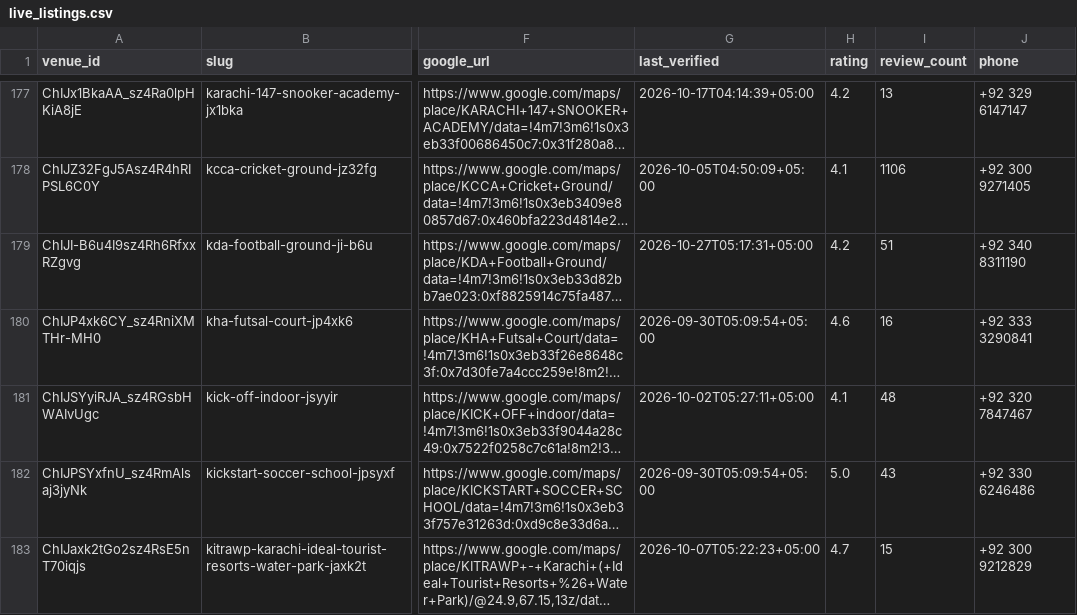
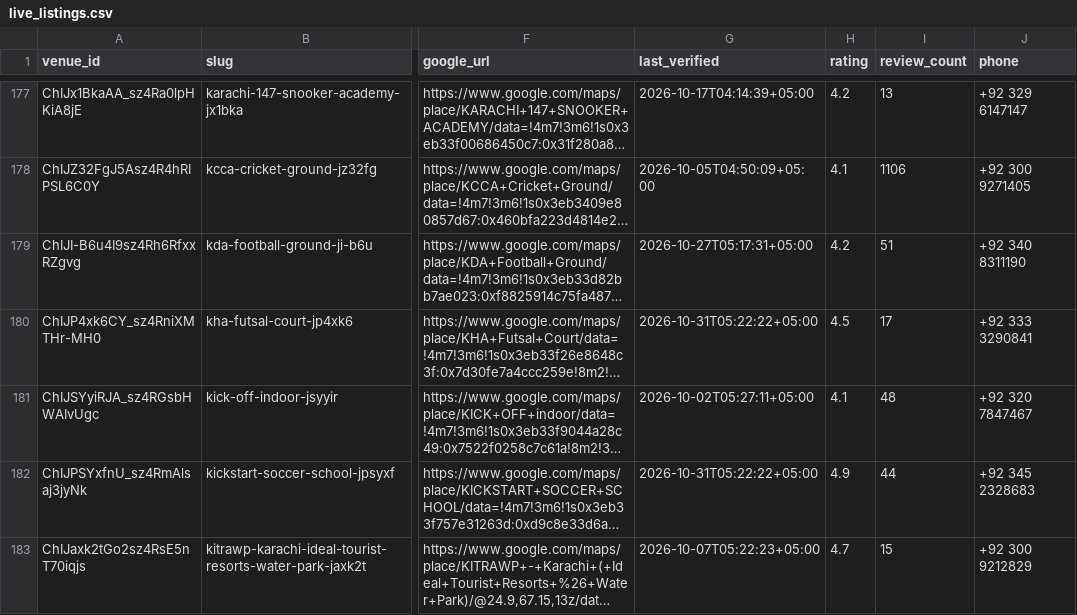
Before and after one commit to hassanraza04/niklo, a CSV file: data/live_listings.csv, drawn as a sheet; only a part is shown, gaps mark what is left out; long unchanged cells end in …; the diff covers the shown part only; the diff names each change by its address in the sheet, - before the commit and + after, or states it on an @@ line.

```diff
--- a/data/live_listings.csv
+++ b/data/live_listings.csv
-G180 (last_verified): 2026-09-30T05:09:54+05:00
+G180 (last_verified): 2026-10-31T05:22:22+05:00
-H180 (rating): 4.6
+H180 (rating): 4.5
-I180 (review_count): 16
+I180 (review_count): 17
-G182 (last_verified): 2026-09-30T05:09:54+05:00
+G182 (last_verified): 2026-10-31T05:22:22+05:00
-H182 (rating): 5.0
+H182 (rating): 4.9
-I182 (review_count): 43
+I182 (review_count): 44
-J182 (phone): +92 330 6246486
+J182 (phone): +92 345 2328683
```
Also changed, not shown: 19 edited cells elsewhere in this file, 3 other files.
